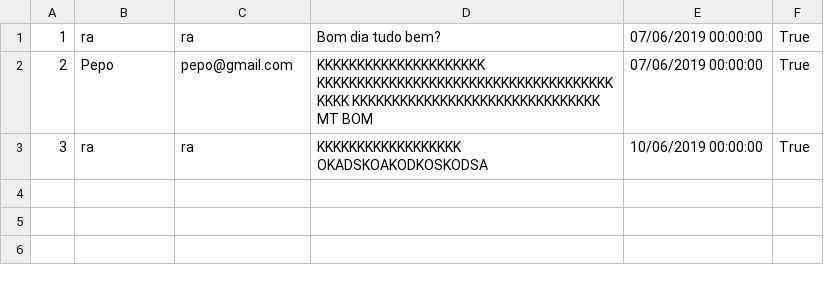
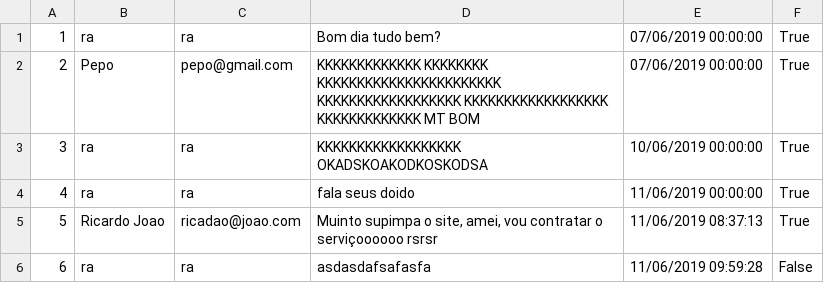
Before and after one commit to Scapin-Raul/ponto_digital_final, a CSV file: Database/Comentario.csv, drawn as a sheet.

```diff
--- a/Database/Comentario.csv
+++ b/Database/Comentario.csv
@@ -1,3 +1,6 @@
 1;ra;ra;Bom dia tudo bem?;07/06/2019 00:00:00;True
-2;Pepo;pepo@gmail.com;KKKKKKKKKKKKKKKKKKKKK KKKKKKKKKKKKKKKKKKKKKKKKKKKKKKKKKKKKKKKKK KKKKKKKKKKKKKKKKKKKKKKKKKKKKKKK MT BOM;07/06/2019 00:00:00;True
+2;Pepo;pepo@gmail.com;KKKKKKKKKKKKK KKKKKKKK KKKKKKKKKKKKKKKKKKKKKKK KKKKKKKKKKKKKKKKKK KKKKKKKKKKKKKKKKKK KKKKKKKKKKKKK MT BOM;07/06/2019 00:00:00;True
 3;ra;ra;KKKKKKKKKKKKKKKKKK OKADSKOAKODKOSKODSA;10/06/2019 00:00:00;True
+4;ra;ra;fala seus doido;11/06/2019 00:00:00;True
+5;Ricardo Joao;ricadao@joao.com;Muinto supimpa o site, amei, vou contratar o serviçoooooo rsrsr;11/06/2019 08:37:13;True
+6;ra;ra;asdasdafsafasfa;11/06/2019 09:59:28;False
```
Also changed, not shown: Database/Usuario.csv, 42 other files.
